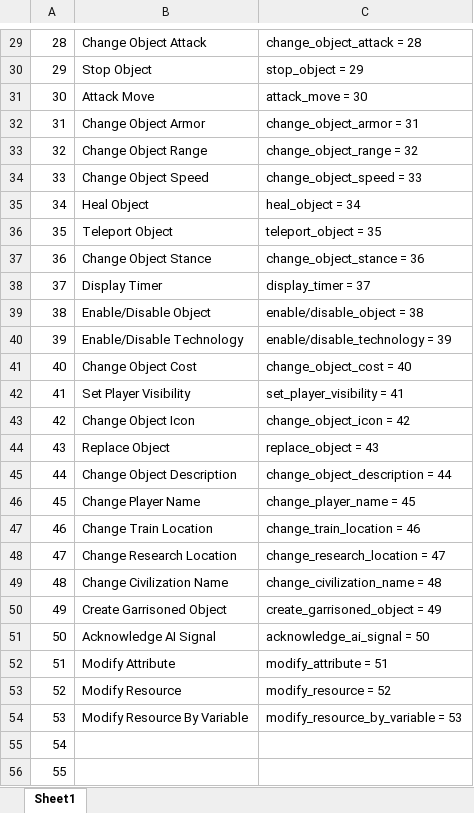
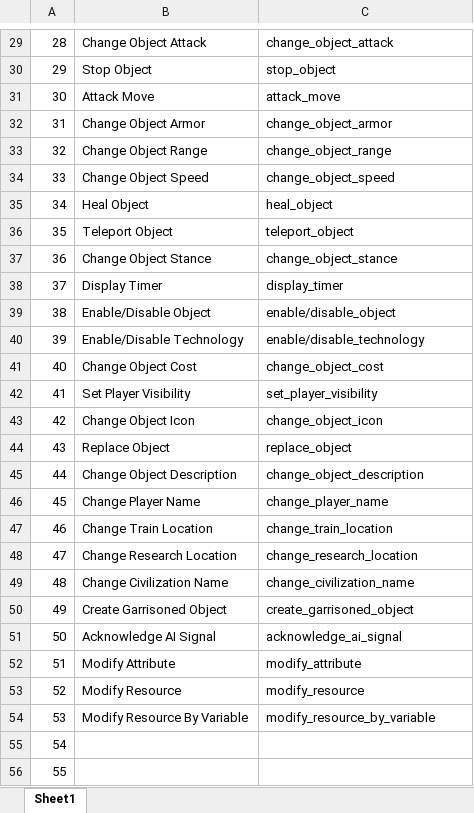
Before and after one commit to KSneijders/AoE2ScenarioParser, an Excel workbook: docs/effects_dataset.xlsx, sheet Sheet1, drawn as a sheet; only a part is shown, gaps mark what is left out; values as stored, in another font and other column widths than the file's, no borders; the diff covers the shown part only; the diff names each change by its address in the sheet, - before the commit and + after, or states it on an @@ line.

```diff
--- a/docs/effects_dataset.xlsx (sheet Sheet1)
+++ b/docs/effects_dataset.xlsx (sheet Sheet1)
-C29: change_object_attack = 28
+C29: change_object_attack
-C30: stop_object = 29
+C30: stop_object
-C31: attack_move = 30
+C31: attack_move
-C32: change_object_armor = 31
+C32: change_object_armor
-C33: change_object_range = 32
+C33: change_object_range
-C34: change_object_speed = 33
+C34: change_object_speed
-C35: heal_object = 34
+C35: heal_object
-C36: teleport_object = 35
+C36: teleport_object
-C37: change_object_stance = 36
+C37: change_object_stance
-C38: display_timer = 37
+C38: display_timer
-C39: enable/disable_object = 38
+C39: enable/disable_object
-C40: enable/disable_technology = 39
+C40: enable/disable_technology
-C41: change_object_cost = 40
+C41: change_object_cost
-C42: set_player_visibility = 41
+C42: set_player_visibility
-C43: change_object_icon = 42
+C43: change_object_icon
-C44: replace_object = 43
+C44: replace_object
-C45: change_object_description = 44
+C45: change_object_description
-C46: change_player_name = 45
+C46: change_player_name
-C47: change_train_location = 46
+C47: change_train_location
-C48: change_research_location = 47
+C48: change_research_location
-C49: change_civilization_name = 48
+C49: change_civilization_name
-C50: create_garrisoned_object = 49
+C50: create_garrisoned_object
-C51: acknowledge_ai_signal = 50
+C51: acknowledge_ai_signal
-C52: modify_attribute = 51
+C52: modify_attribute
-C53: modify_resource = 52
+C53: modify_resource
-C54: modify_resource_by_variable = 53
+C54: modify_resource_by_variable
```
Also changed, not shown: 29 edited cells elsewhere in this sheet.
